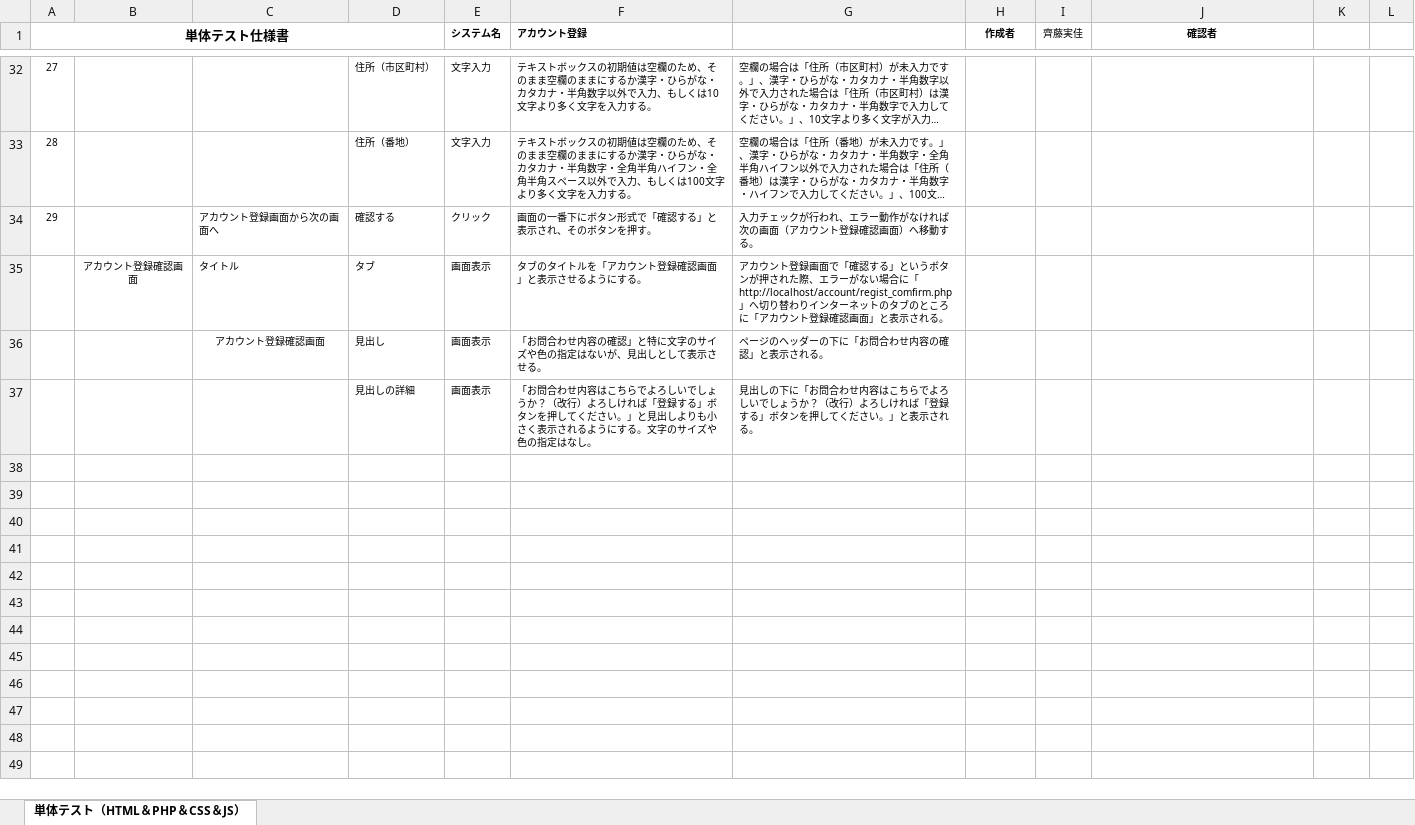
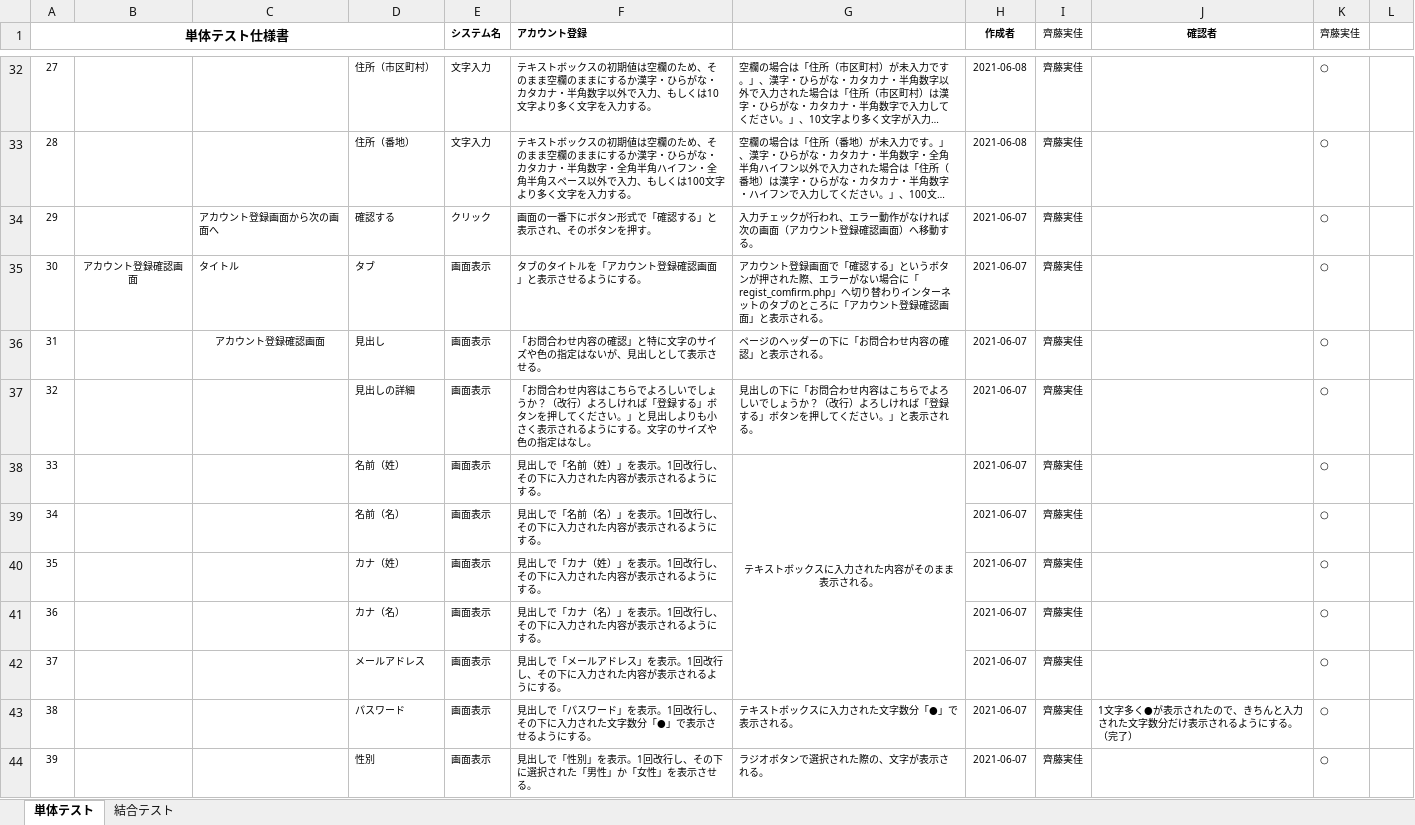
Before and after one commit to test-saitomini/7-Programming-exercises, an Excel workbook: testcase_account.xlsx, sheet 単体テスト, drawn as a sheet; only a part is shown, gaps mark what is left out; long unchanged cells end in …; values as stored, in another font and other column widths than the file's, no borders; the diff covers the shown part only; the diff names each change by its address in the sheet, - before the commit and + after, or states it on an @@ line.

```diff
--- a/testcase_account.xlsx (sheet 単体テスト)
+++ b/testcase_account.xlsx (sheet 単体テスト)
-sheet tab: 単体テスト（HTML＆PHP＆CSS＆JS）
+sheet tab: 単体テスト
+sheet tab: 結合テスト
-K1: (empty)
+K1: 齊藤実佳
-H32:H33 (作成者): (empty)
+H32:H33 (作成者): 2021-06-08
-I32:I37 (齊藤実佳): (empty)
+I32:I37 (齊藤実佳): 齊藤実佳
-K32:K37 (齊藤実佳): (empty)
+K32:K37 (齊藤実佳): ○
-H34:H37 (作成者): (empty)
+H34:H37 (作成者): 2021-06-07
@@ column A (単体テスト仕様書) renumbered between rows 35 and 37 @@
-G35: …場合に「http://localhost/account/regist_comfirm.php」へ切り…
+G35: …場合に「regist_comfirm.php」へ切り…
+row 38: 33 |  |  | 名前（姓） | 画面表示 | 見出しで「名前（姓）」を表示。1回改行し、その下に入力された内容が表示されるようにする。 | テキストボックスに入力された内容がそのまま表示される。 | 2021-06-07 | 齊藤実佳 |  | ○
+row 39: 34 |  |  | 名前（名） | 画面表示 | 見出しで「名前（名）」を表示。1回改行し、その下に入力された内容が表示されるようにする。 |  | 2021-06-07 | 齊藤実佳 |  | ○
+row 40: 35 |  |  | カナ（姓） | 画面表示 | 見出しで「カナ（姓）」を表示。1回改行し、その下に入力された内容が表示されるようにする。 |  | 2021-06-07 | 齊藤実佳 |  | ○
+row 41: 36 |  |  | カナ（名） | 画面表示 | 見出しで「カナ（名）」を表示。1回改行し、その下に入力された内容が表示されるようにする。 |  | 2021-06-07 | 齊藤実佳 |  | ○
+row 42: 37 |  |  | メールアドレス | 画面表示 | 見出しで「メールアドレス」を表示。1回改行し、その下に入力された内容が表示されるようにする。 |  | 2021-06-07 | 齊藤実佳 |  | ○
+row 43: 38 |  |  | パスワード | 画面表示 | 見出しで「パスワード」を表示。1回改行し、その下に入力された文字数分「●」で表示させるようにする。 | テキストボックスに入力された文字数分「●」で表示される。 | 2021-06-07 | 齊藤実佳 | 1文字多く●が表示されたので、きちんと入力された文字数分だけ表示されるようにする。（完了） | ○
+row 44: 39 |  |  | 性別 | 画面表示 | 見出しで「性別」を表示。1回改行し、その下に選択された「男性」か「女性」を表示させる。 | ラジオボタンで選択された際の、文字が表示される。 | 2021-06-07 | 齊藤実佳 |  | ○
```
Also changed, not shown: 23 added rows, 11 removed rows, 48 edited cells, cell formats and merged cells elsewhere in this sheet.
